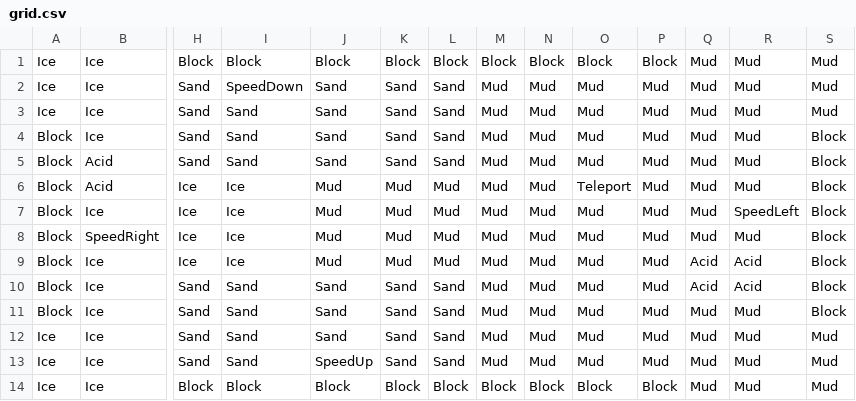
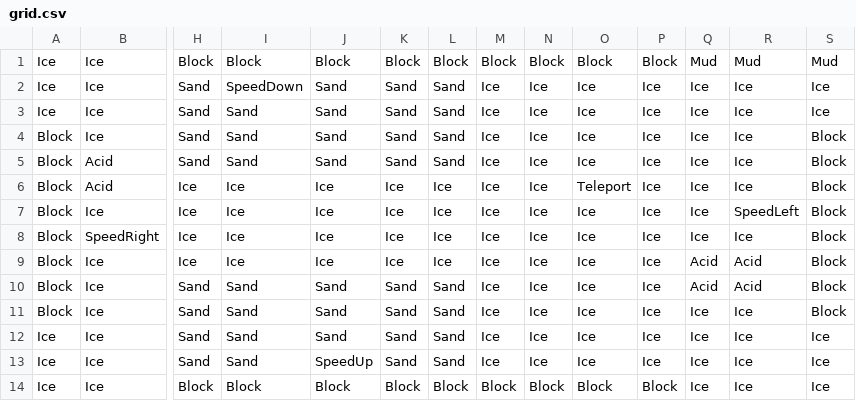
Before and after one commit to elvin-hwang/Tile-Island, a CSV file: data/saved/grid.csv, drawn as a sheet; only a part is shown, gaps mark what is left out; the diff names each change by its address in the sheet, - before the commit and + after, or states it on an @@ line.

Commit message:
Changed Map 1 in both data/saved and data/level.

```diff
--- a/data/saved/grid.csv
+++ b/data/saved/grid.csv
-M2:M13: Mud
+M2:M13: Ice
-N2:N13: Mud
+N2:N13: Ice
-O2:O5: Mud
+O2:O5: Ice
-P2:P13: Mud
+P2:P13: Ice
-Q2:Q8: Mud
+Q2:Q8: Ice
-R2:R6: Mud
+R2:R6: Ice
-S2:S3: Mud
+S2:S3: Ice
-J6:J9: Mud
+J6:J9: Ice
-K6:K9: Mud
+K6:K9: Ice
-L6:L9: Mud
+L6:L9: Ice
-O7:O13: Mud
+O7:O13: Ice
-R8: Mud
+R8: Ice
-Q11:Q14: Mud
+Q11:Q14: Ice
-R11:R14: Mud
+R11:R14: Ice
-S12:S14: Mud
+S12:S14: Ice
```
